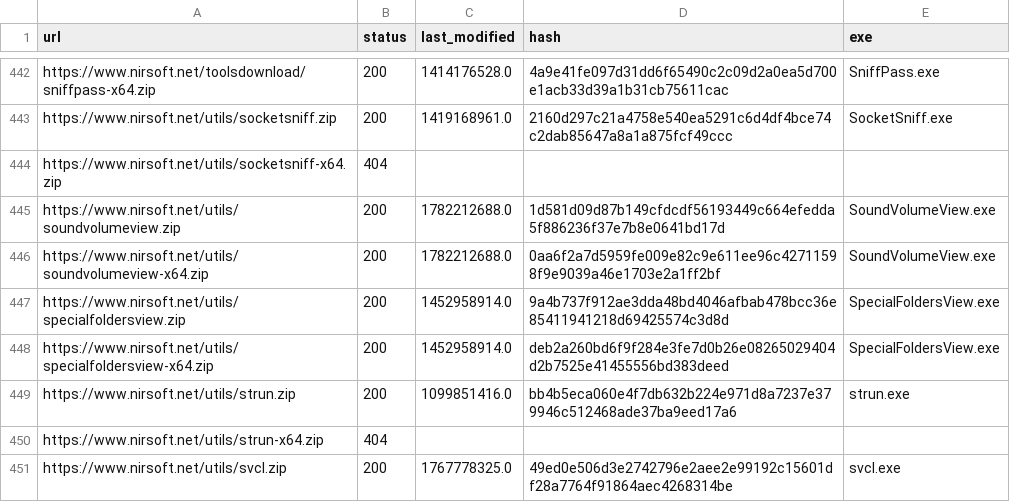
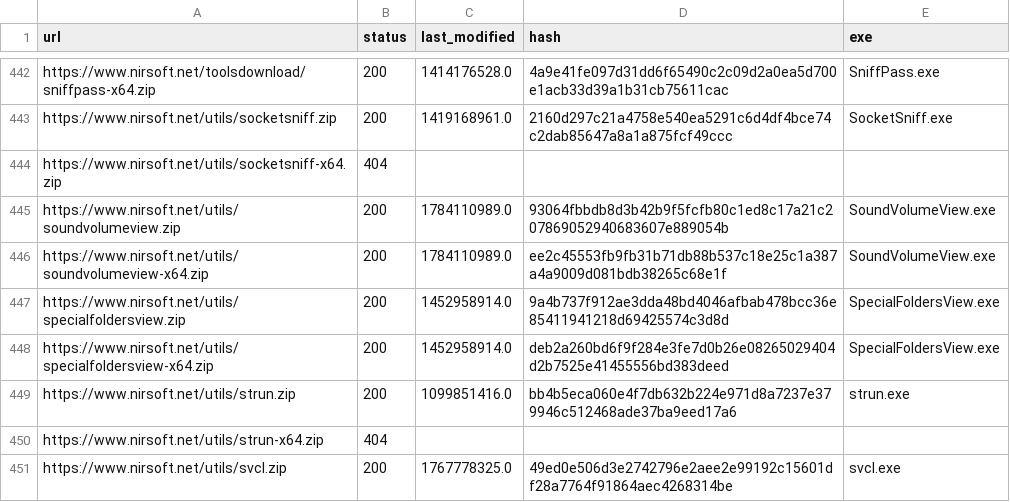
Before and after one commit to Gitoffthelawn/Nirsoft, a CSV file: cache/urls.csv, drawn as a sheet; only a part is shown, gaps mark what is left out.

```diff
--- a/cache/urls.csv
+++ b/cache/urls.csv
@@ -444,4 +444,4 @@ https://www.nirsoft.net/utils/socketsniff.zip,200,1419168961.0,2160d297c21a4758e
 https://www.nirsoft.net/utils/socketsniff-x64.zip,404,,,
-https://www.nirsoft.net/utils/soundvolumeview.zip,200,1782212688.0,1d581d09d87b149cfdcdf56193449c664efedda5f886236f37e7b8e0641bd17d,SoundVolumeView.exe
-https://www.nirsoft.net/utils/soundvolumeview-x64.zip,200,1782212688.0,0aa6f2a7d5959fe009e82c9e611ee96c42711598f9e9039a46e1703e2a1ff2bf,SoundVolumeView.exe
+https://www.nirsoft.net/utils/soundvolumeview.zip,200,1784110989.0,93064fbbdb8d3b42b9f5fcfb80c1ed8c17a21c207869052940683607e889054b,SoundVolumeView.exe
+https://www.nirsoft.net/utils/soundvolumeview-x64.zip,200,1784110989.0,ee2c45553fb9fb31b71db88b537c18e25c1a387a4a9009d081bdb38265c68e1f,SoundVolumeView.exe
 https://www.nirsoft.net/utils/specialfoldersview.zip,200,1452958914.0,9a4b737f912ae3dda48bd4046afbab478bcc36e85411941218d69425574c3d8d,SpecialFoldersView.exe
```
